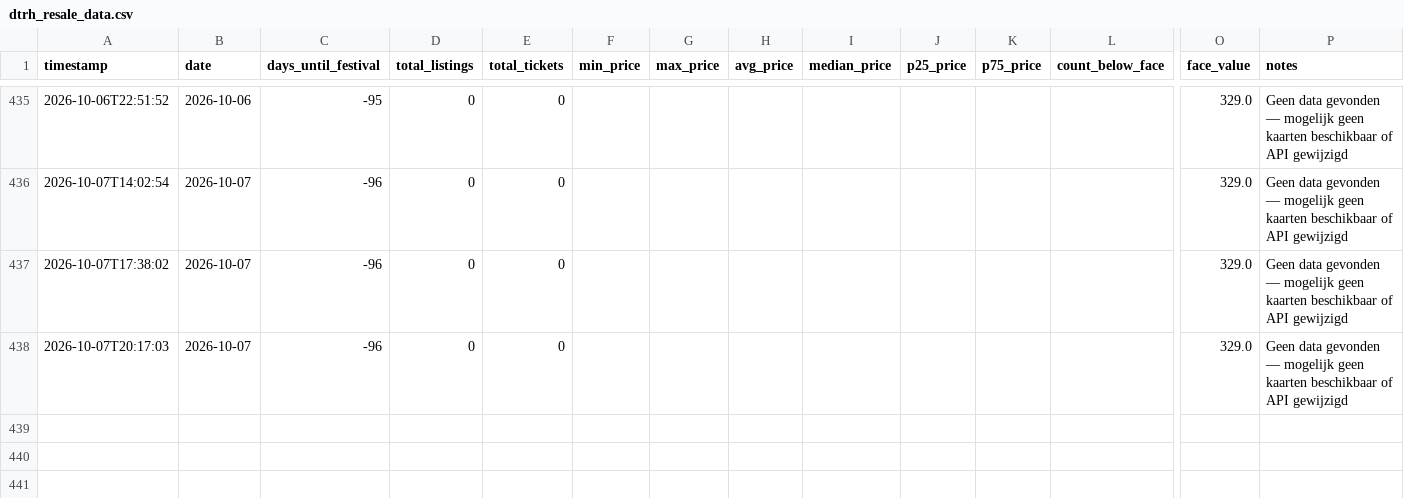
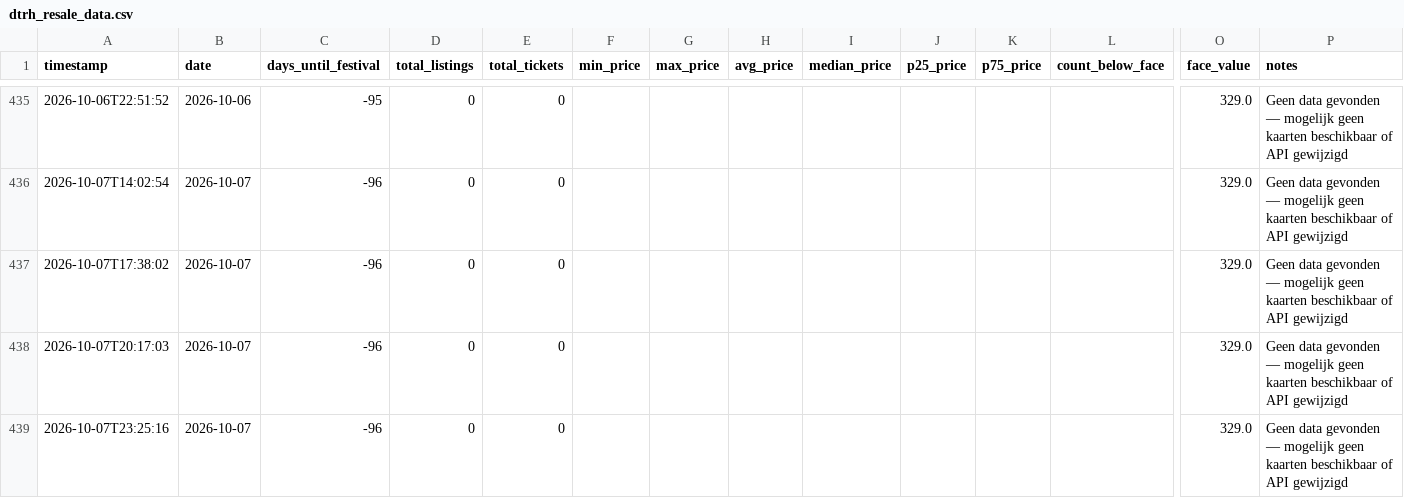
Before and after one commit to richiejdh/dtrh-tracker, a CSV file: dtrh_resale_data.csv, drawn as a sheet; only a part is shown, gaps mark what is left out; rows hold the shown columns only; the diff names each change by its address in the sheet, - before the commit and + after, or states it on an @@ line.

Commit message:
Data update 2026-10-07 23:25 UTC

```diff
--- a/dtrh_resale_data.csv
+++ b/dtrh_resale_data.csv
+row 439: 2026-10-07T23:25:16 | 2026-10-07 | -96 | 0 | 0 |  |  |  |  |  |  |  | 329.0 | Geen data gevonden — mogelijk geen kaarten beschikbaar of API gewijzigd
```
Also changed, not shown: 2 other files.
